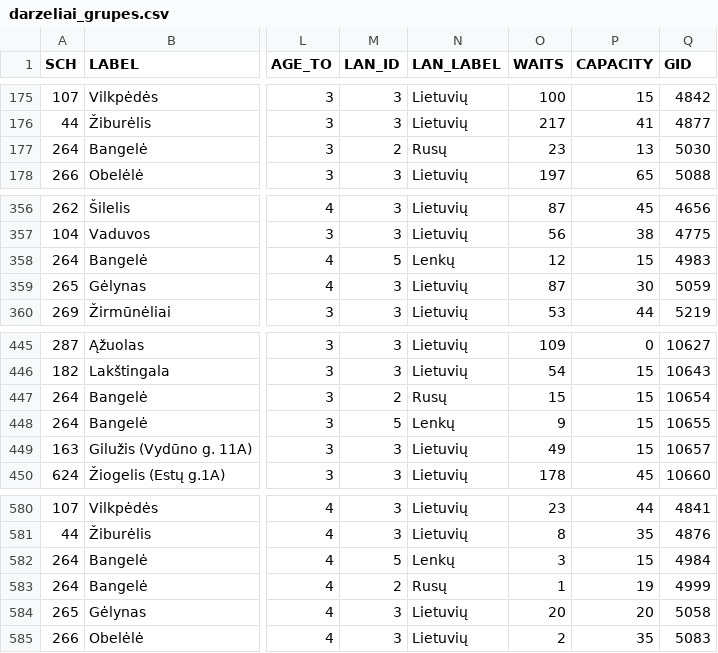
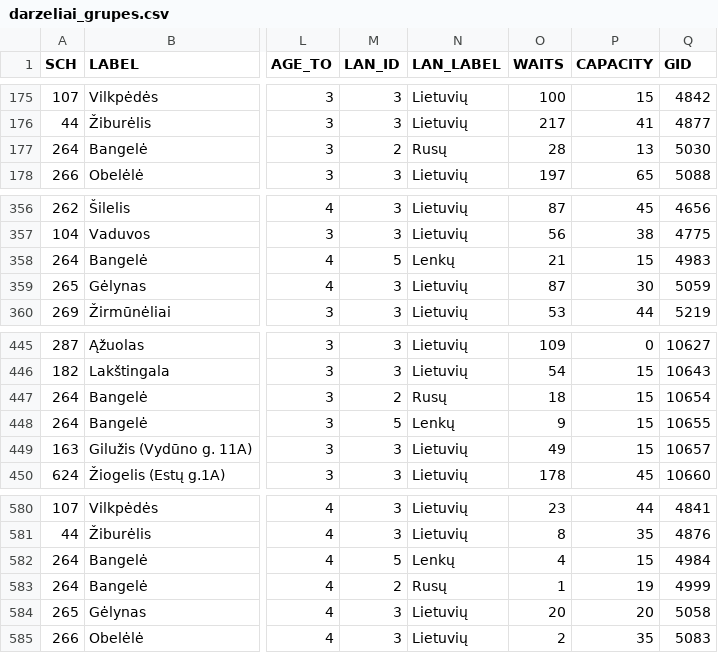
Before and after one commit to vilnius/darzeliai, a CSV file: data/darzeliai_grupes.csv, drawn as a sheet; only a part is shown, gaps mark what is left out; the diff names each change by its address in the sheet, - before the commit and + after, or states it on an @@ line.

Commit message:
automatic daily update

```diff
--- a/data/darzeliai_grupes.csv
+++ b/data/darzeliai_grupes.csv
-O177 (WAITS): 23
+O177 (WAITS): 28
-O358 (WAITS): 12
+O358 (WAITS): 21
-O447 (WAITS): 15
+O447 (WAITS): 18
-O582 (WAITS): 3
+O582 (WAITS): 4
```
